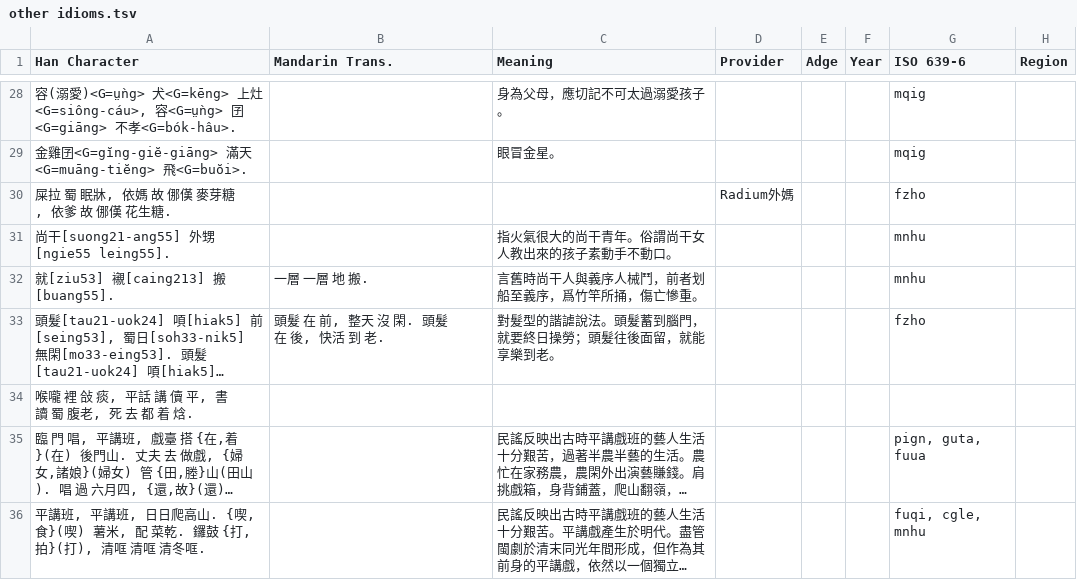
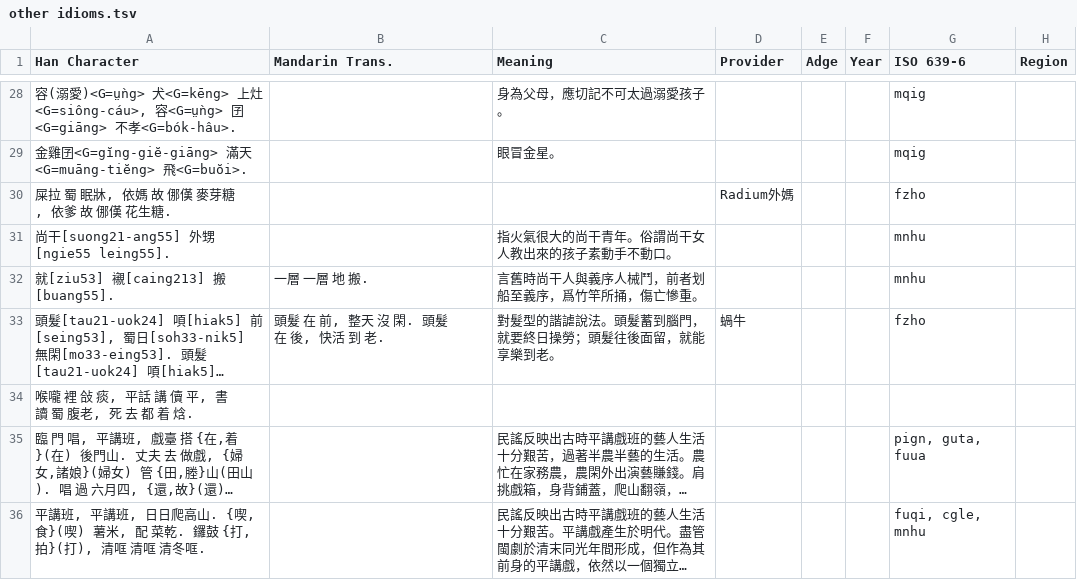
Before and after one commit to MindongLab/foochow-idioms-data, a TSV file: other idioms/other idioms.tsv, drawn as a sheet; only a part is shown, gaps mark what is left out; long unchanged cells end in …; the diff names each change by its address in the sheet, - before the commit and + after, or states it on an @@ line.

Commit message:
Update other idioms.tsv

```diff
--- a/other idioms/other idioms.tsv
+++ b/other idioms/other idioms.tsv
-D33 (Provider): (empty)
+D33 (Provider): 蝸牛
```
